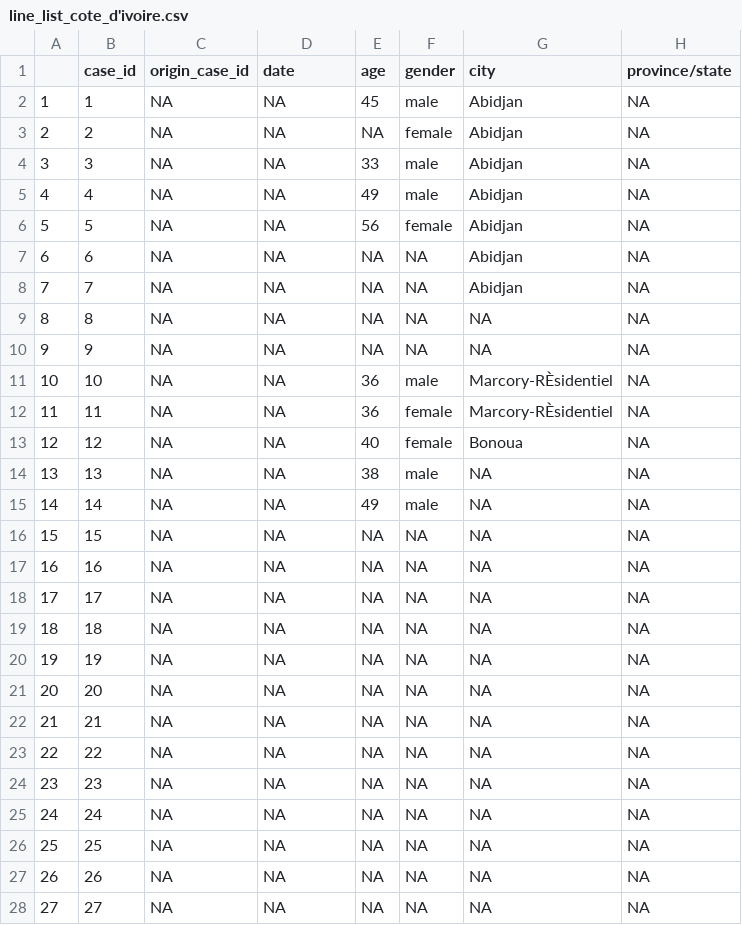
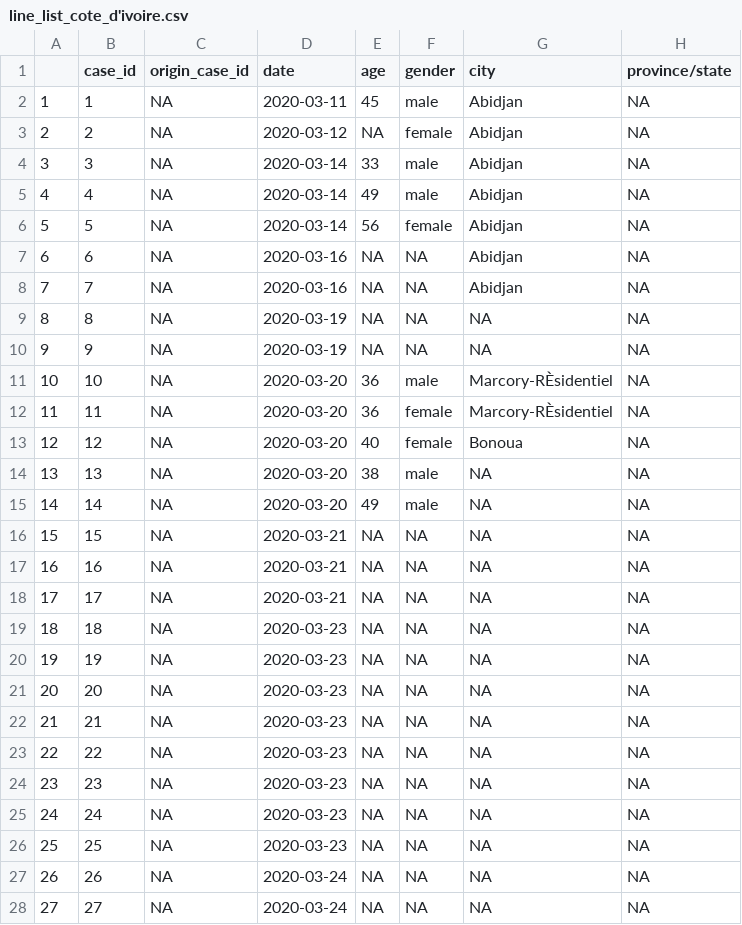
Before and after one commit to anelda/africa_covid, a CSV file: data/country_line_lists/line_list_cote_d'ivoire.csv, drawn as a sheet; only a part is shown; the diff covers the shown part only; the diff names each change by its address in the sheet, - before the commit and + after, or states it on an @@ line.

```diff
--- a/data/country_line_lists/line_list_cote_d'ivoire.csv
+++ b/data/country_line_lists/line_list_cote_d'ivoire.csv
-D2 (date): NA
+D2 (date): 2020-03-11
-D3 (date): NA
+D3 (date): 2020-03-12
-D4:D6 (date): NA
+D4:D6 (date): 2020-03-14
-D7:D8 (date): NA
+D7:D8 (date): 2020-03-16
-D9:D10 (date): NA
+D9:D10 (date): 2020-03-19
-D11:D15 (date): NA
+D11:D15 (date): 2020-03-20
-D16:D18 (date): NA
+D16:D18 (date): 2020-03-21
-D19:D26 (date): NA
+D19:D26 (date): 2020-03-23
-D27:D28 (date): NA
+D27:D28 (date): 2020-03-24
```
Also changed, not shown: 74 edited cells elsewhere in this file, data/country_line_lists/line_list_burkina_faso.csv, data/country_line_lists/line_list_cameroon.csv, 39 other files.
